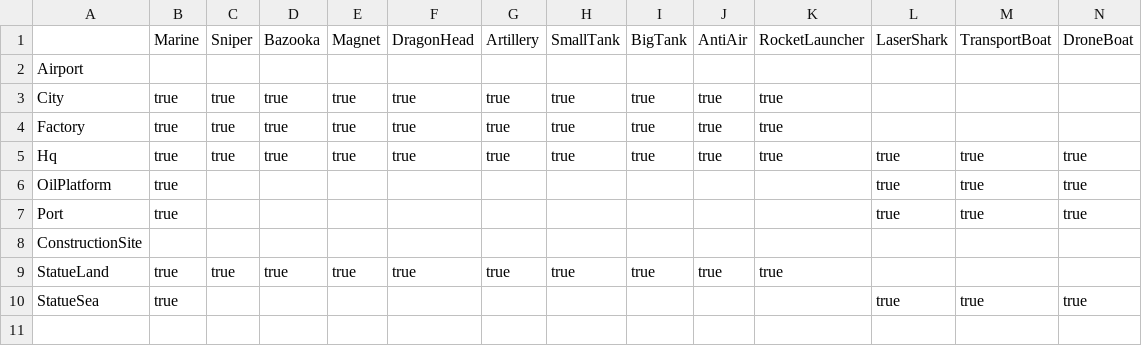
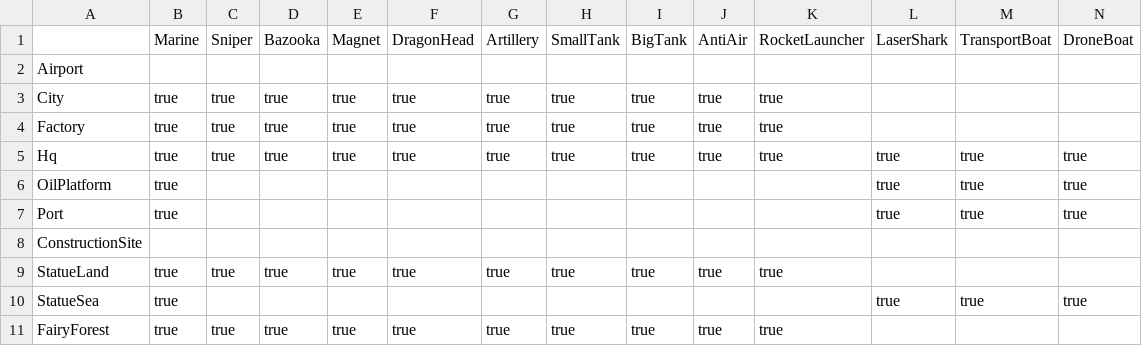
Before and after one commit to stratecide/tbs-core, a CSV file: configs/default/terrain_build_repair.csv, drawn as a sheet; only a part is shown; rows hold the shown columns only; the diff names each change by its address in the sheet, - before the commit and + after, or states it on an @@ line.

```diff
--- a/configs/default/terrain_build_repair.csv
+++ b/configs/default/terrain_build_repair.csv
+row 11: FairyForest | true | true | true | true | true | true | true | true | true | true
```
Also changed, not shown: configs/default/commander_powers.csv, configs/default/unit_powered.csv, 34 other files.
